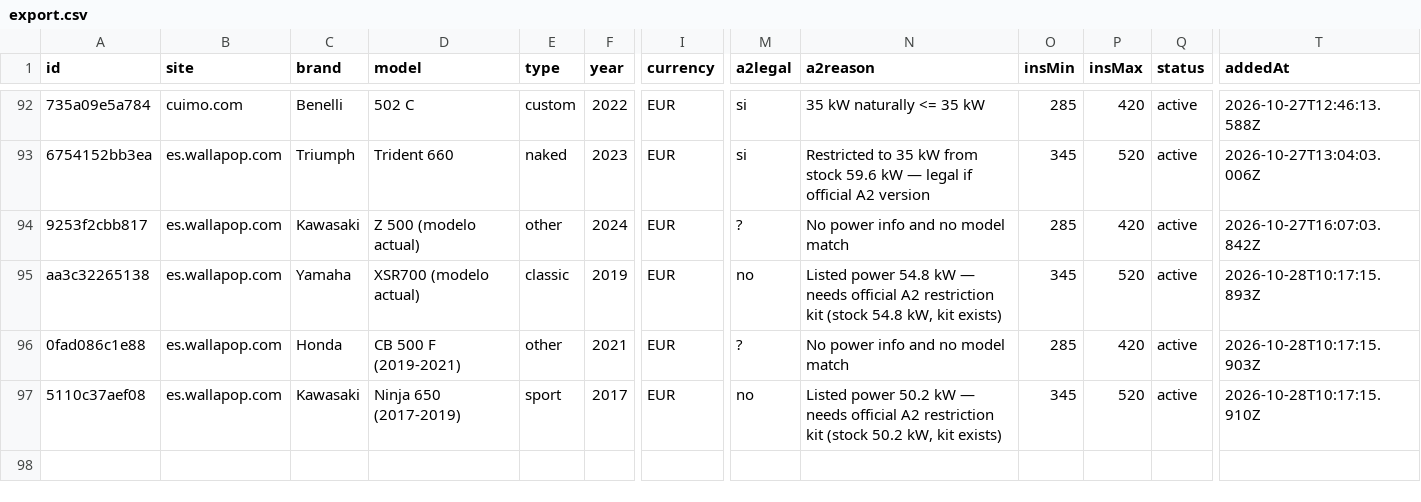
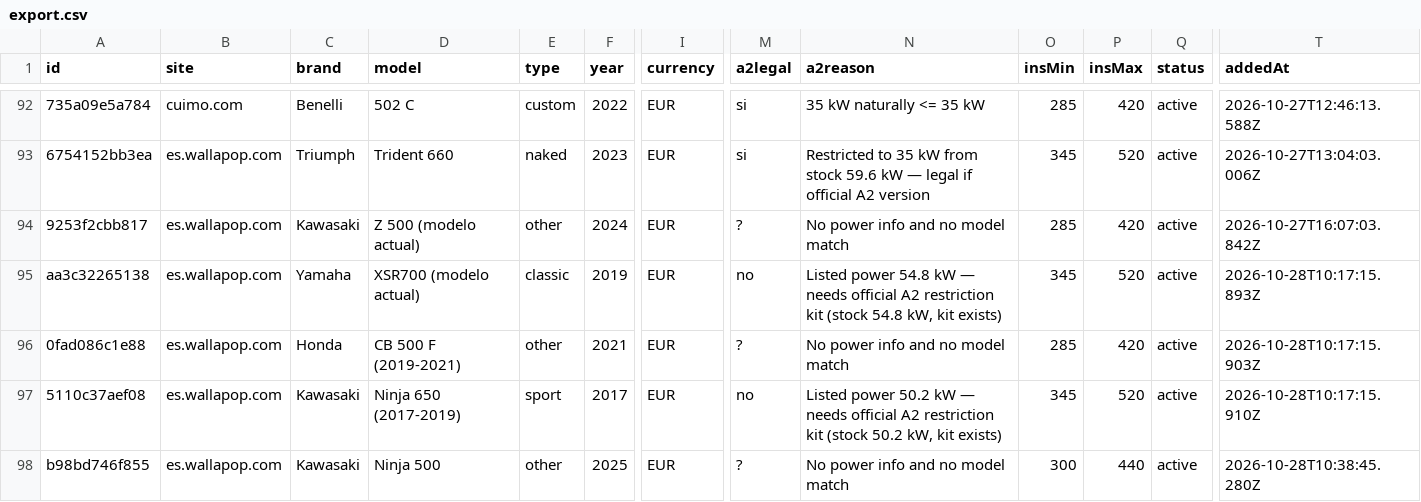
Before and after one commit to jonlautenschlager-partn/nnext-moto, a CSV file: data/export.csv, drawn as a sheet; only a part is shown, gaps mark what is left out; rows hold the shown columns only; the diff names each change by its address in the sheet, - before the commit and + after, or states it on an @@ line.

```diff
--- a/data/export.csv
+++ b/data/export.csv
+row 98: b98bd746f855 | es.wallapop.com | Kawasaki | Ninja 500 | other | 2025 | EUR | ? | No power info and no model match | 300 | 440 | active | 2026-10-28T10:38:45.280Z
```
Also changed, not shown: 2 other files.
